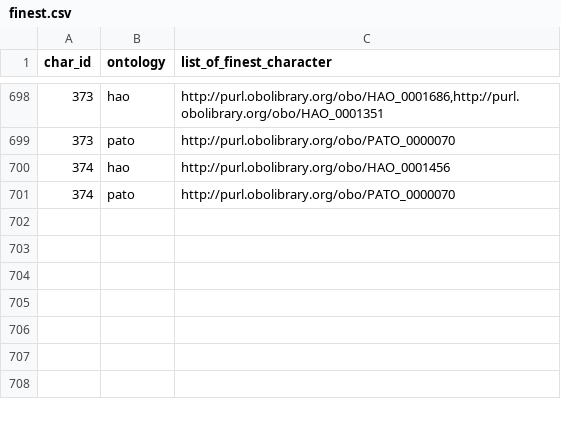
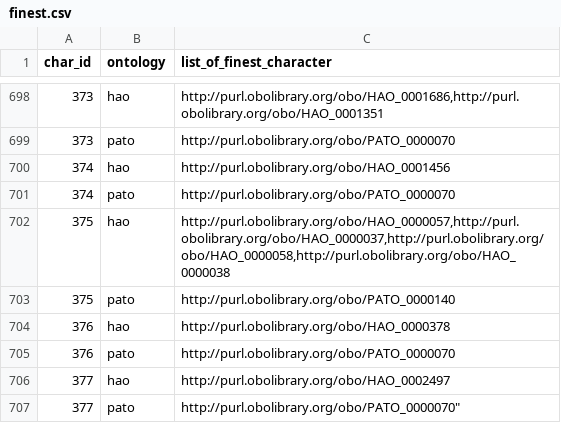
Before and after one commit to hymao/onto_phylo, a CSV file: data/working/finest.csv, drawn as a sheet; only a part is shown, gaps mark what is left out.

Commit message:
Update finest.csv

```diff
--- a/data/working/finest.csv
+++ b/data/working/finest.csv
@@ -701 +701,10 @@ char_id,ontology,list_of_finest_character
 374,pato,"http://purl.obolibrary.org/obo/PATO_0000070"
+375,hao,"http://purl.obolibrary.org/obo/HAO_0000057,http://purl.obolibrary.org/obo/HAO_0000037,http://purl.obolibrary.org/obo/HAO_0000058,http://purl.obolibrary.org/obo/HAO_0000038"
+375,pato,"http://purl.obolibrary.org/obo/PATO_0000140"
+376,hao,"http://purl.obolibrary.org/obo/HAO_0000378"
+376,pato,"http://purl.obolibrary.org/obo/PATO_0000070"
+377,hao,"http://purl.obolibrary.org/obo/HAO_0002497"
+377,pato,"http://purl.obolibrary.org/obo/PATO_0000070""
+
+
+
```
